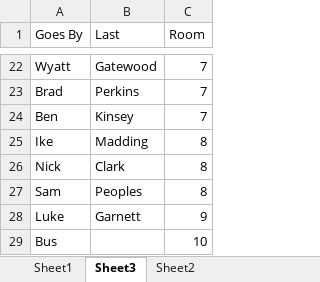
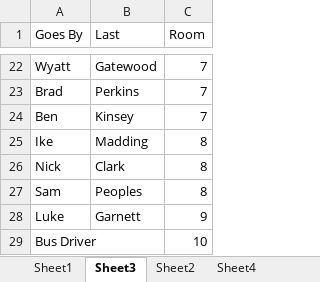
Before and after one commit to gcxcluke/Calendar, an Excel workbook: XCTFRoster2122.xlsx, sheet Sheet3, drawn as a sheet; only a part is shown, gaps mark what is left out; values as stored, in another font and other column widths than the file's, no borders; the diff names each change by its address in the sheet, - before the commit and + after, or states it on an @@ line.

```diff
--- a/XCTFRoster2122.xlsx (sheet Sheet3)
+++ b/XCTFRoster2122.xlsx (sheet Sheet3)
+sheet tab: Sheet4
-A29 (Goes By): Bus
+A29 (Goes By): Bus Driver
```
